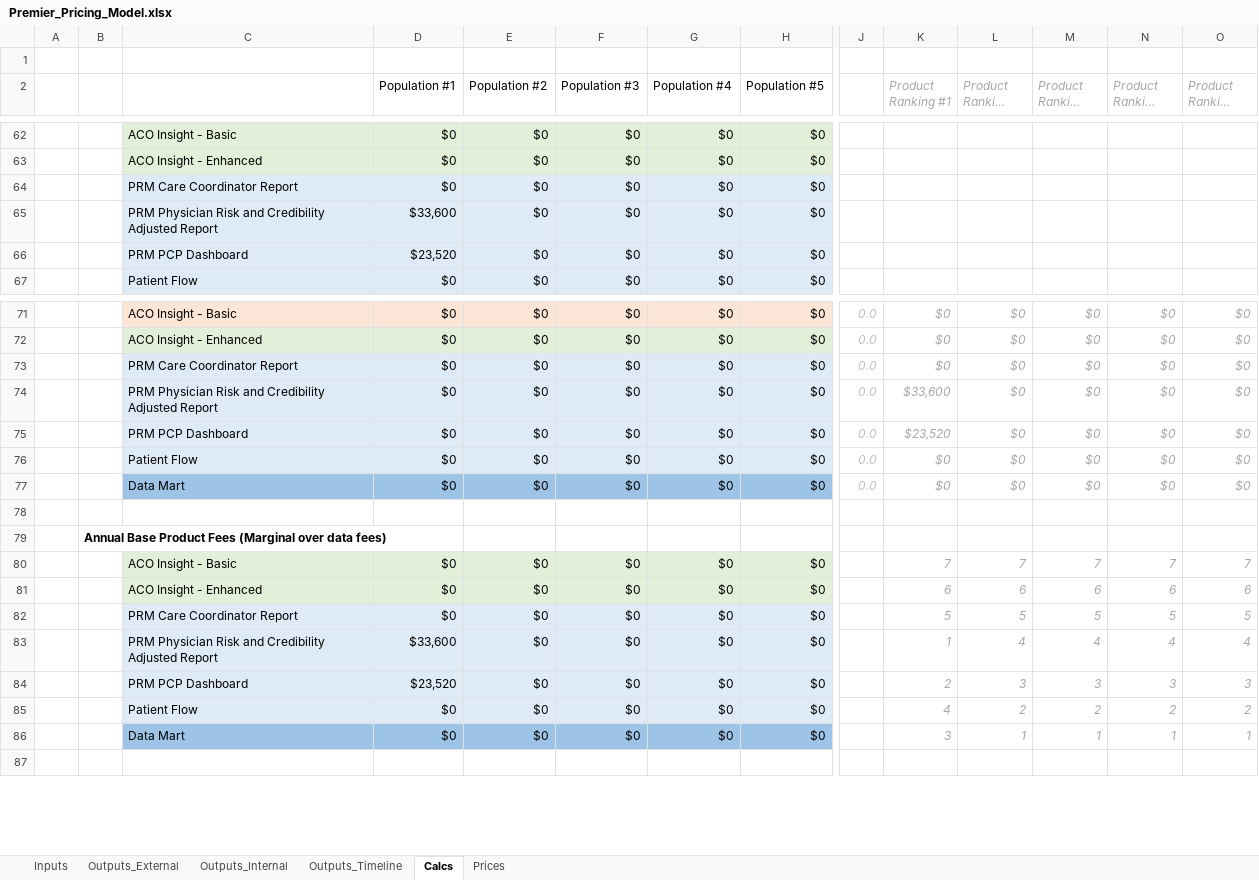
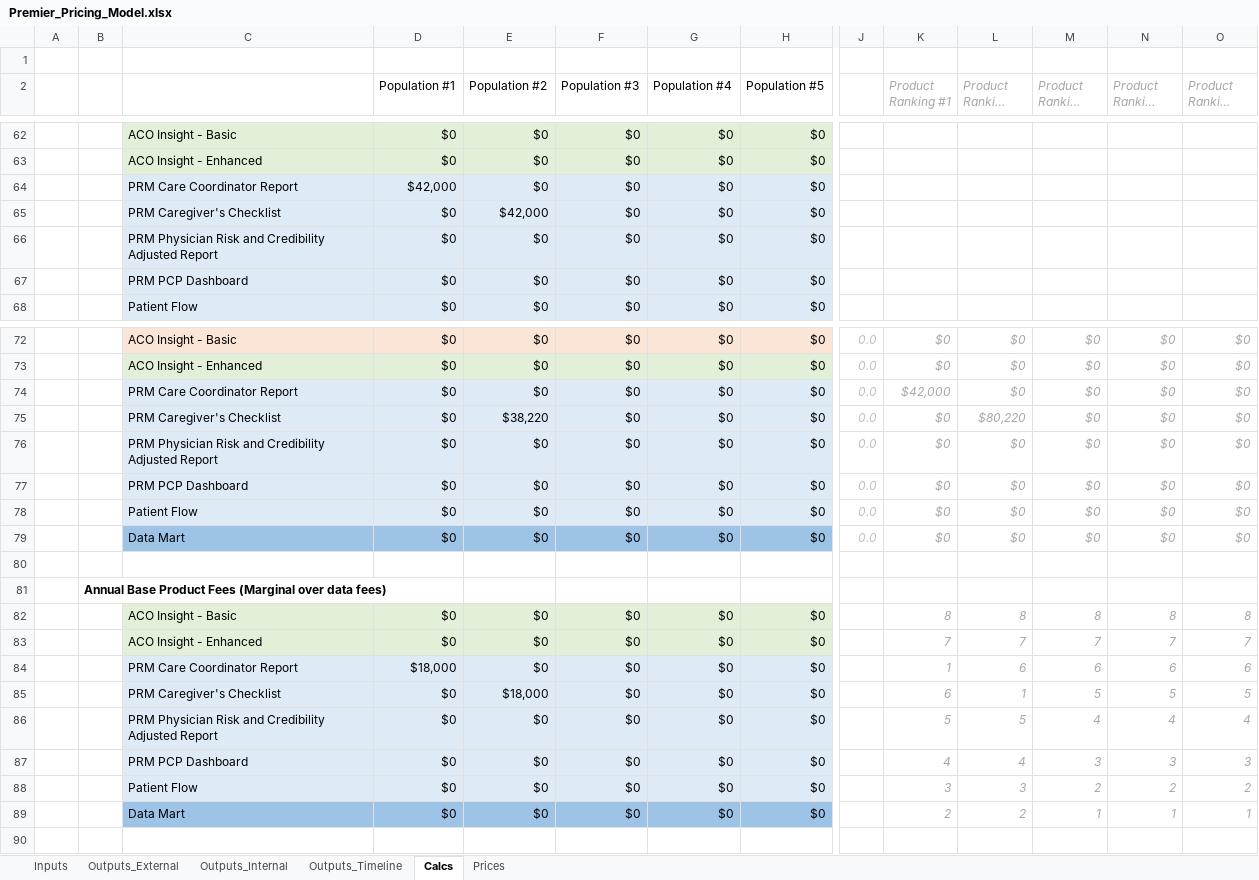
Before and after one commit to Milliman-PRM/client-and-project-documentation, an Excel workbook: 0273NYP - New York Premier/Premier_Pricing_Model.xlsx, sheet Calcs, drawn as a sheet; only a part is shown, gaps mark what is left out; long unchanged cells end in …; values as stored, in another font and other column widths than the file's, no borders; addresses are those after the commit; rows hold the shown columns only; the diff covers the shown part only; the diff names each change by its address in the sheet, - before the commit and + after, or states it on an @@ line.

Commit message:
Add Caregiver's Checklist
Do this because we are presenting it at a sales call

```diff
--- a/0273NYP - New York Premier/Premier_Pricing_Model.xlsx (sheet Calcs)
+++ b/0273NYP - New York Premier/Premier_Pricing_Model.xlsx (sheet Calcs)
-D64 (Population #1): $0
+D64 (Population #1): $42,000
+row 65:  |  | PRM Caregiver's Checklist | $0 | $42,000 | $0 | $0 | $0
-D66 (Population #1): $33,600
+D66 (Population #1): $0
-D67 (Population #1): $23,520
+D67 (Population #1): $0
-K74 (Product Ranking #1): $0
+K74 (Product Ranking #1): $42,000
+row 75:  |  | PRM Caregiver's Checklist | $0 | $38,220 | $0 | $0 | $0 | 0.0 | $0 | $80,220 | $0 | $0 | $0
-K76 (Product Ranking #1): $33,600
+K76 (Product Ranking #1): $0
-K77 (Product Ranking #1): $23,520
+K77 (Product Ranking #1): $0
+row 82:  |  | ACO Insight - Basic | $0 | $0 | $0 | $0 | $0 |  | 8 | 8 | 8 | 8 | 8
-C83: ACO Insight - Basic
+C83: ACO Insight - Enhanced
-C84: ACO Insight - Enhanced
+C84: PRM Care Coordinator Report
-C84:H84 fill: #E2F0D9
+C84:H84 fill: #DEEBF7
-D84 (Population #1): $0
+D84 (Population #1): $18,000
-K84 (Product Ranking #1): 6
+K84 (Product Ranking #1): 1
-C85: PRM Care Coordinator Report
+C85: PRM Caregiver's Checklist
-E85 (Population #2): $0
+E85 (Population #2): $18,000
-K85 (Product Ranking #1): 5
+K85 (Product Ranking #1): 6
-L85 (Product Ranking #2): 5
+L85 (Product Ranking #2): 1
-D86 (Population #1): $33,600
+D86 (Population #1): $0
-K86 (Product Ranking #1): 1
+K86 (Product Ranking #1): 5
-L86 (Product Ranking #2): 4
+L86 (Product Ranking #2): 5
-D87 (Population #1): $23,520
+D87 (Population #1): $0
-K87 (Product Ranking #1): 2
+K87 (Product Ranking #1): 4
-L87 (Product Ranking #2): 3
+L87 (Product Ranking #2): 4
-K88 (Product Ranking #1): 4
+K88 (Product Ranking #1): 3
-L88 (Product Ranking #2): 2
+L88 (Product Ranking #2): 3
-K89 (Product Ranking #1): 3
+K89 (Product Ranking #1): 2
-L89 (Product Ranking #2): 1
+L89 (Product Ranking #2): 2
```
Also changed, not shown: 2 added rows, 13 edited cells and cell formats elsewhere in this sheet, sheet Outputs_Timeline, sheet Outputs_Internal, sheet Outputs_External, sheet Inputs, sheet Prices, formulas that keep their value.
